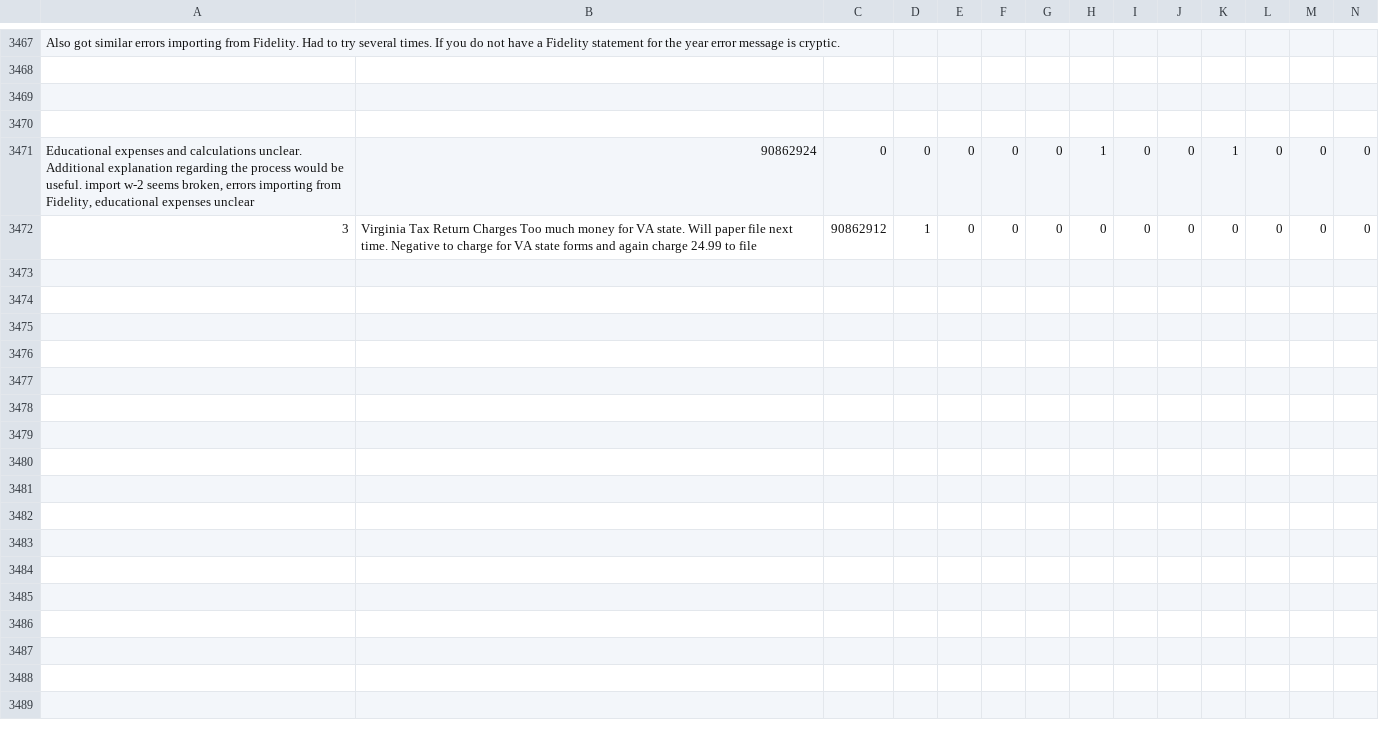
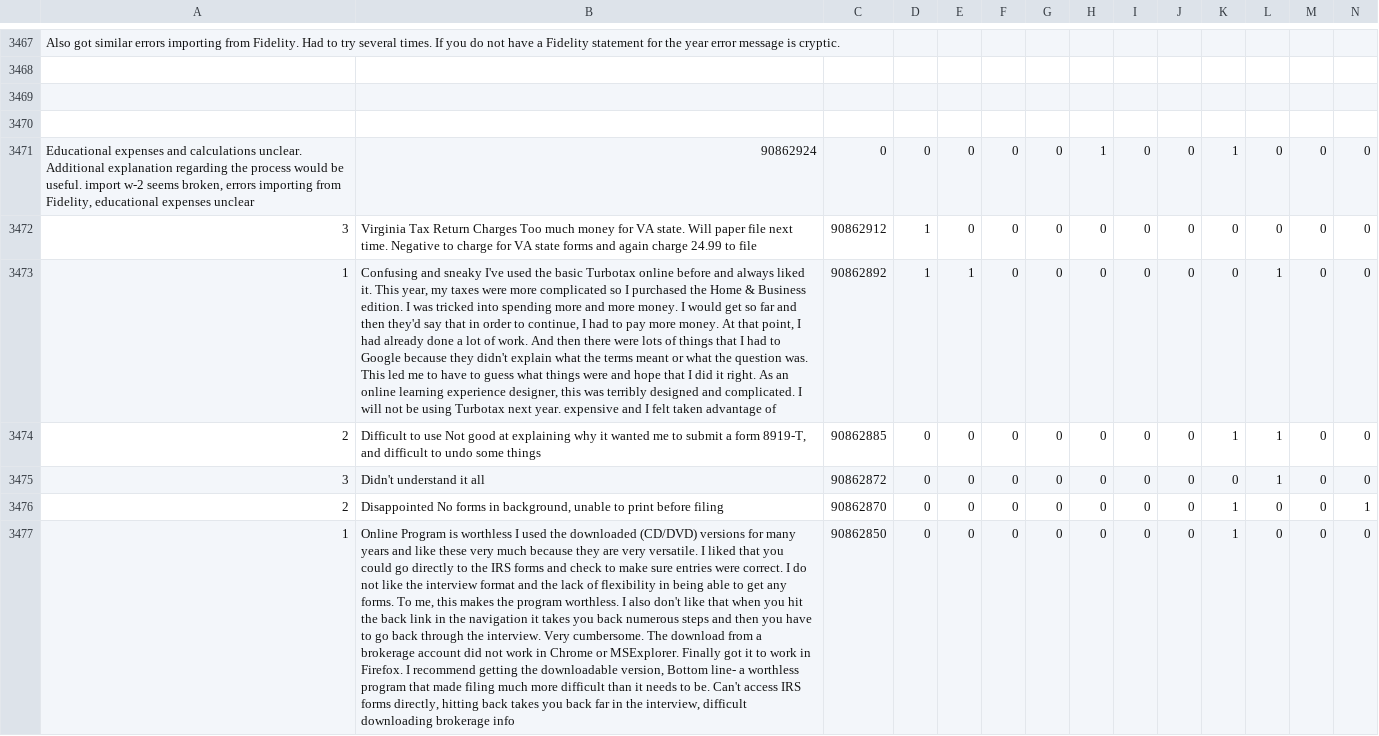
Before and after one commit to MachineLearningAI/review-analytics, a CSV file: src/data/labeled_reviews_16.csv, drawn as a sheet; only a part is shown, gaps mark what is left out; rows hold the shown columns only; the diff names each change by its address in the sheet, - before the commit and + after, or states it on an @@ line.

Commit message:
TY11 - TY13 data, more labels

```diff
--- a/src/data/labeled_reviews_16.csv
+++ b/src/data/labeled_reviews_16.csv
+row 3473: 1 | Confusing and sneaky I've used the basic Turbotax online before and always liked it. This year, my taxes were more complicated so I purchased the Home & Business edition. I was tricked into spending more and more money. I would get so far and then they'd say that in order to continue, I had to pay more money. At that point, I had already done a lot of work. And then there were lots of things that I had to Google because they didn't explain what the terms meant or what the question was. This led me to have to guess what things were and hope that I did it right. As an online learning experience designer, this was terribly designed and complicated. I will not be using Turbotax next year. expensive and I felt taken advantage of | 90862892 | 1 | 1 | 0 | 0 | 0 | 0 | 0 | 0 | 1 | 0 | 0
+row 3474: 2 | Difficult to use Not good at explaining why it wanted me to submit a form 8919-T, and difficult to undo some things | 90862885 | 0 | 0 | 0 | 0 | 0 | 0 | 0 | 1 | 1 | 0 | 0
+row 3475: 3 | Didn't understand it all | 90862872 | 0 | 0 | 0 | 0 | 0 | 0 | 0 | 0 | 1 | 0 | 0
+row 3476: 2 | Disappointed No forms in background, unable to print before filing | 90862870 | 0 | 0 | 0 | 0 | 0 | 0 | 0 | 1 | 0 | 0 | 1
+row 3477: 1 | Online Program is worthless I used the downloaded (CD/DVD) versions for many years and like these very much because they are very versatile. I liked that you could go directly to the IRS forms and check to make sure entries were correct. I do not like the interview format and the lack of flexibility in being able to get any forms. To me, this makes the program worthless. I also don't like that when you hit the back link in the navigation it takes you back numerous steps and then you have to go back through the interview. Very cumbersome. The download from a brokerage account did not work in Chrome or MSExplorer. Finally got it to work in Firefox. I recommend getting the downloadable version, Bottom line- a worthless program that made filing much more difficult than it needs to be. Can't access IRS forms directly, hitting back takes you back far in the interview, difficult downloading brokerage info | 90862850 | 0 | 0 | 0 | 0 | 0 | 0 | 0 | 1 | 0 | 0 | 0
```
Also changed, not shown: 10 other files.
